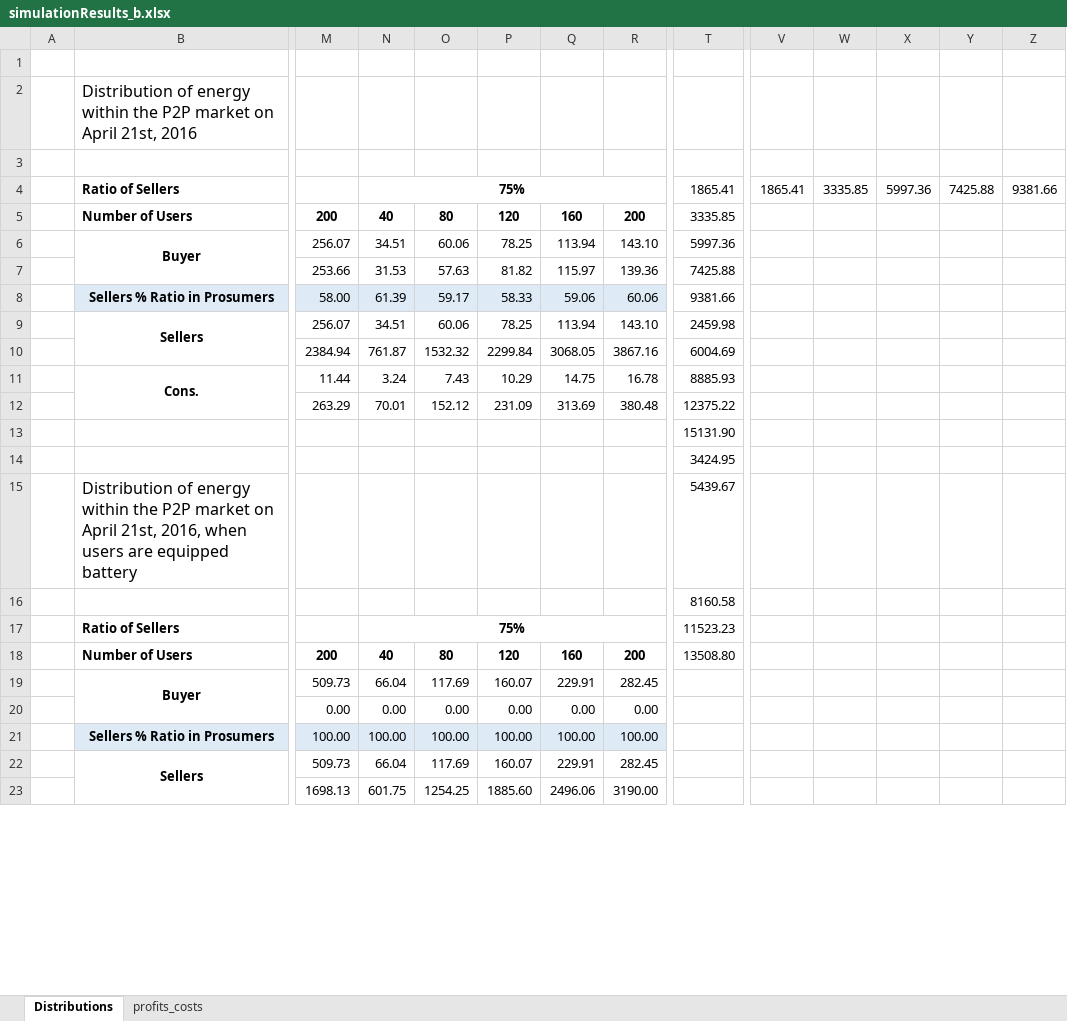
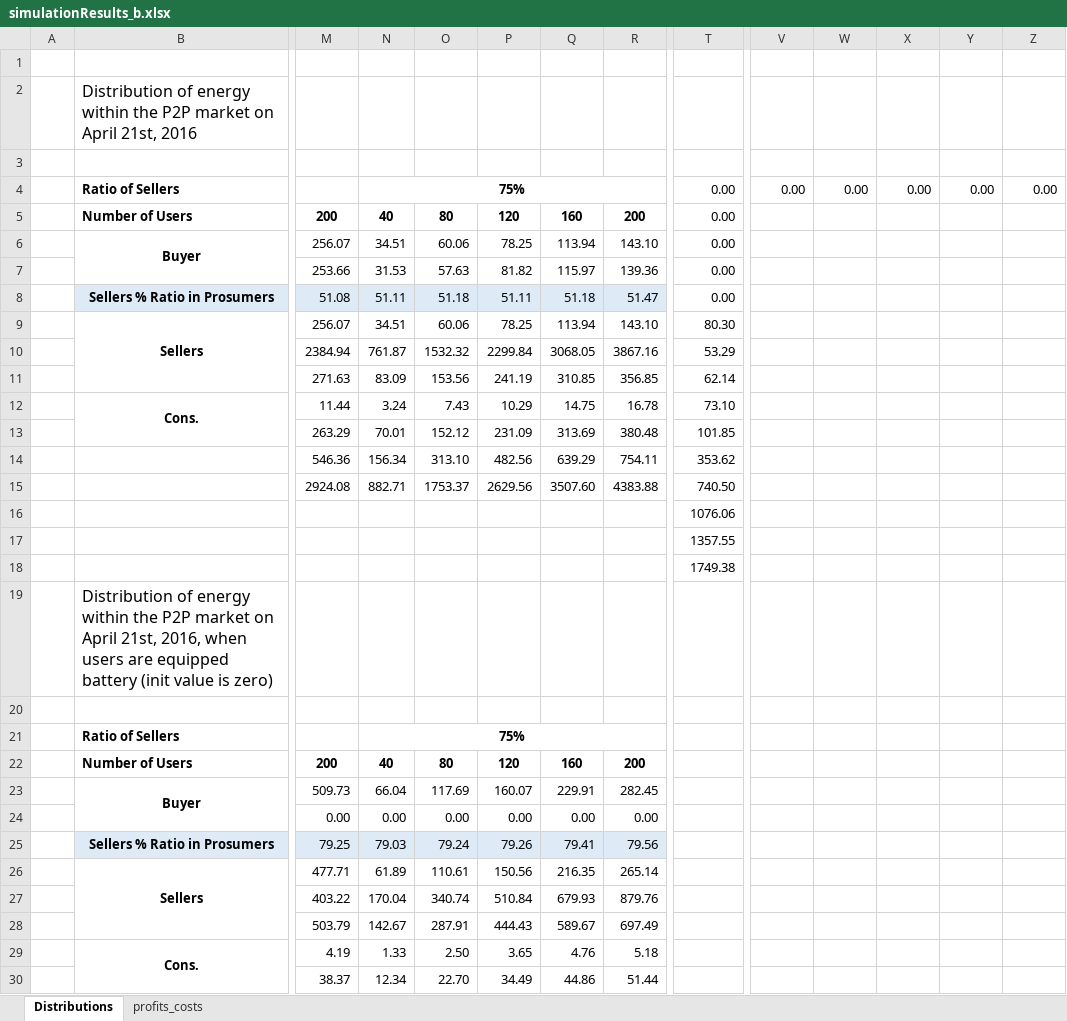
Before and after one commit to tea-chai/Clearance_Mechanisms, an Excel workbook: simulationResults_b.xlsx, sheet Distributions, drawn as a sheet; only a part is shown, gaps mark what is left out; values as stored, in another font and other column widths than the file's, no borders; removed rows and columns are numbered as before the commit, all else as after; rows hold the shown columns only; the diff covers the shown part only; the diff names each change by its address in the sheet, - before the commit and + after, or states it on an @@ line.

```diff
--- a/simulationResults_b.xlsx (sheet Distributions)
+++ b/simulationResults_b.xlsx (sheet Distributions)
-row 4:  | Ratio of Sellers |  | 75% |  |  |  |  | 1865.41 | 1865.41 | 3335.85 | 5997.36 | 7425.88 | 9381.66
+row 4:  | Ratio of Sellers |  | 75% |  |  |  |  | 0.00 | 0.00 | 0.00 | 0.00 | 0.00 | 0.00
-T5: 3335.85
+T5: 0.00
-T6: 5997.36
+T6: 0.00
-T7: 7425.88
+T7: 0.00
-row 8:  | Sellers % Ratio in Prosumers | 58.00 | 61.39 | 59.17 | 58.33 | 59.06 | 60.06 | 9381.66
+row 8:  | Sellers % Ratio in Prosumers | 51.08 | 51.11 | 51.18 | 51.11 | 51.18 | 51.47 | 0.00
-T9: 2459.98
+T9: 80.30
-T10: 6004.69
+T10: 53.29
+row 11:  |  | 271.63 | 83.09 | 153.56 | 241.19 | 310.85 | 356.85 | 62.14
-T12: 8885.93
+T12: 73.10
-T13: 12375.22
+T13: 101.85
+row 14:  |  | 546.36 | 156.34 | 313.10 | 482.56 | 639.29 | 754.11 | 353.62
+row 15:  |  | 2924.08 | 882.71 | 1753.37 | 2629.56 | 3507.60 | 4383.88 | 740.50
-T16: 15131.90
+T16: 1076.06
-T17: 3424.95
+T17: 1357.55
-row 15:  | Distribution of energy within the P2P market on April 21st, 2016, when users are equipped battery |  |  |  |  |  |  | 5439.67
-T18: 8160.58
+T18: 1749.38
+row 19:  | Distribution of energy within the P2P market on April 21st, 2016, when users are equipped battery (init value is zero)
+row 20: (empty)
-T21: 11523.23
+T21: (empty)
-T22: 13508.80
+T22: (empty)
-row 21:  | Sellers % Ratio in Prosumers | 100.00 | 100.00 | 100.00 | 100.00 | 100.00 | 100.00
-row 22:  | Sellers | 509.73 | 66.04 | 117.69 | 160.07 | 229.91 | 282.45
-row 23:  |  | 1698.13 | 601.75 | 1254.25 | 1885.60 | 2496.06 | 3190.00
+row 25:  | Sellers % Ratio in Prosumers | 79.25 | 79.03 | 79.24 | 79.26 | 79.41 | 79.56
+row 26:  | Sellers | 477.71 | 61.89 | 110.61 | 150.56 | 216.35 | 265.14
+row 27:  |  | 403.22 | 170.04 | 340.74 | 510.84 | 679.93 | 879.76
+row 28:  |  | 503.79 | 142.67 | 287.91 | 444.43 | 589.67 | 697.49
+row 29:  | Cons. | 4.19 | 1.33 | 2.50 | 3.65 | 4.76 | 5.18
+row 30:  |  | 38.37 | 12.34 | 22.70 | 34.49 | 44.86 | 51.44
```
Also changed, not shown: 28 added rows, 24 removed rows and 58 edited cells elsewhere in this sheet, formulas that keep their value, 6 other files.
